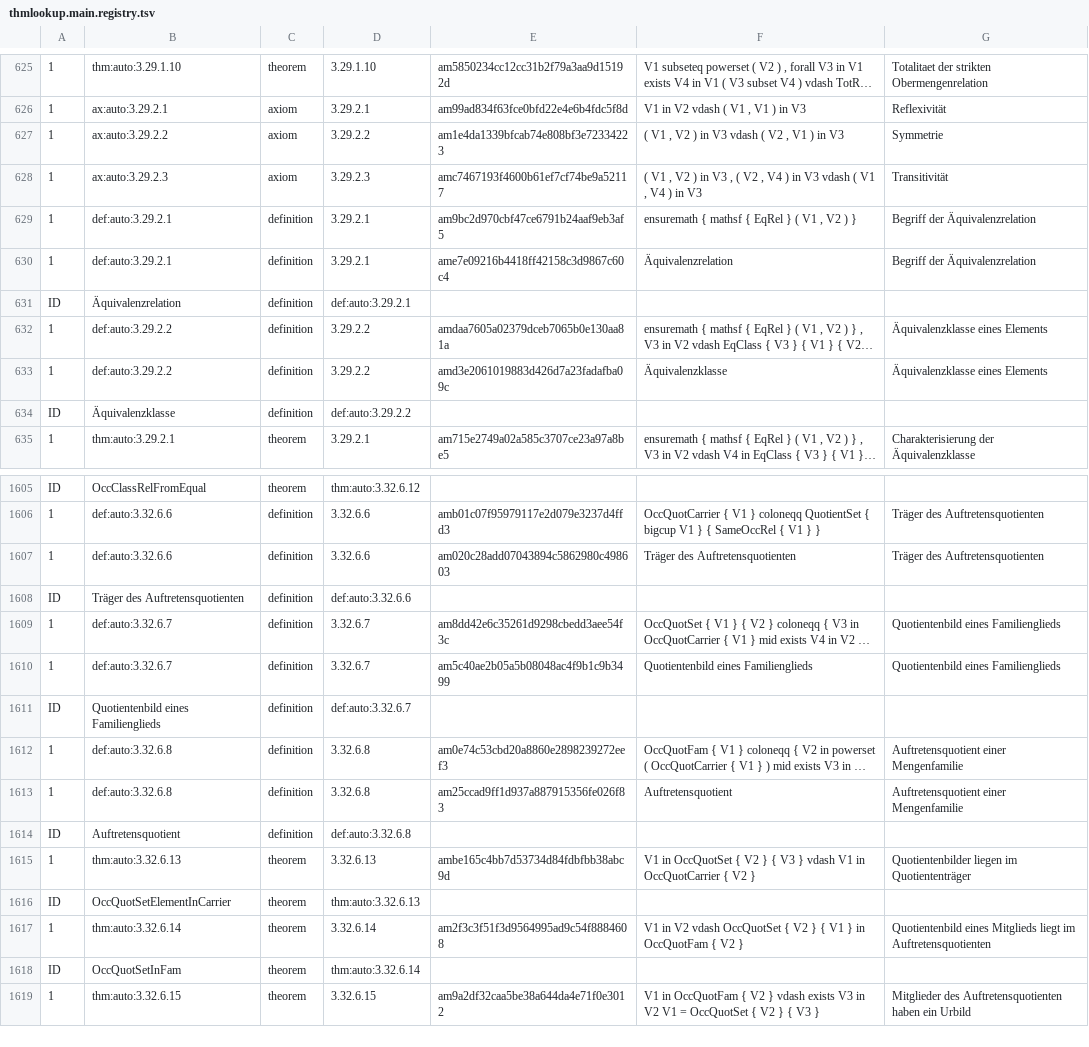
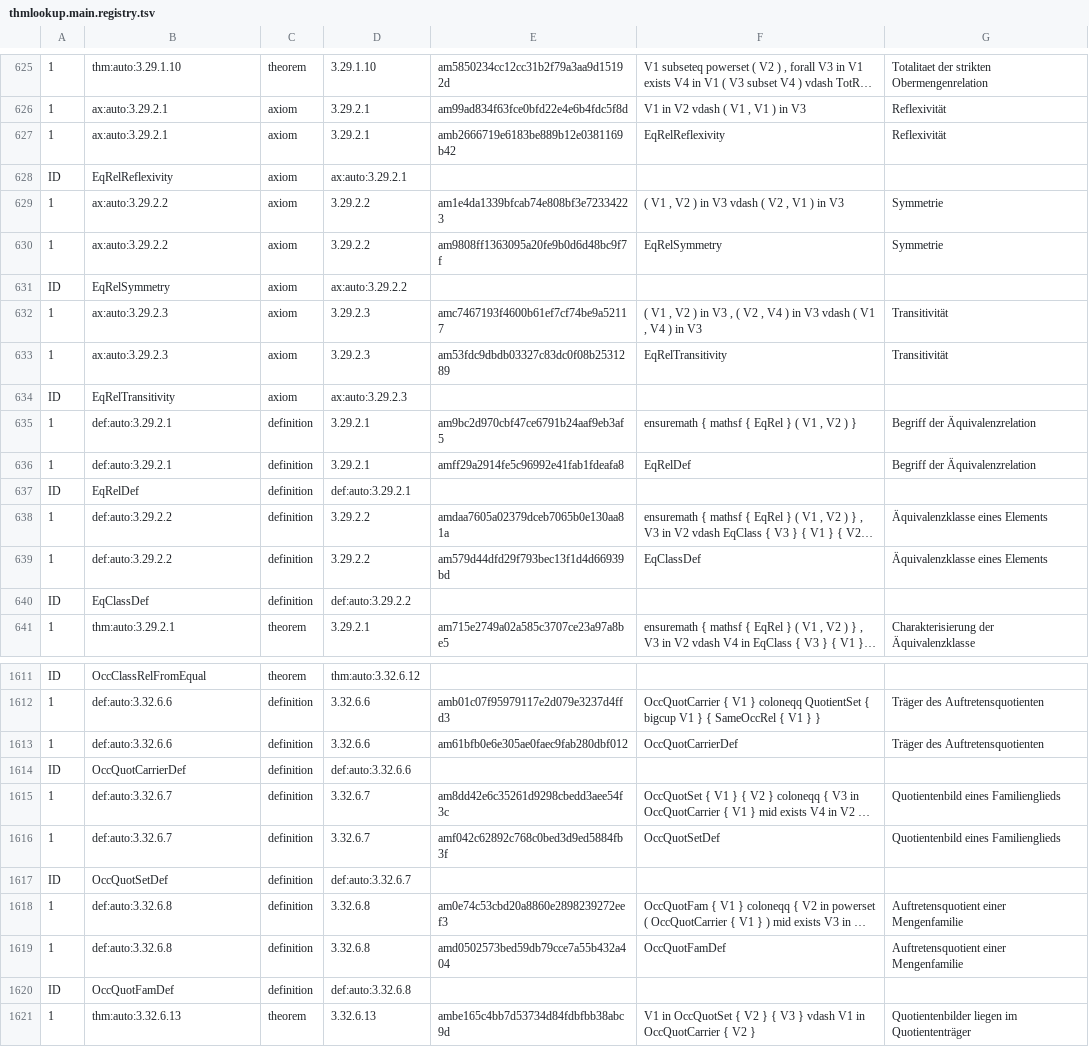
Before and after one commit to Losbarthos/Die-Grundlagen-der-Mathematik, a TSV file: thmlookup.main.registry.tsv, drawn as a sheet; only a part is shown, gaps mark what is left out; the shorter side is filled out with more unchanged rows; long unchanged cells end in …; addresses are those after the commit; the diff covers the shown part only; the diff names each change by its address in the sheet, - before the commit and + after, or states it on an @@ line.

```diff
--- a/thmlookup.main.registry.tsv
+++ b/thmlookup.main.registry.tsv
+row 627: 1 | ax:auto:3.29.2.1 | axiom | 3.29.2.1 | amb2666719e6183be889b12e0381169b42 | EqRelReflexivity | Reflexivität
+row 628: ID | EqRelReflexivity | axiom | ax:auto:3.29.2.1
+row 630: 1 | ax:auto:3.29.2.2 | axiom | 3.29.2.2 | am9808ff1363095a20fe9b0d6d48bc9f7f | EqRelSymmetry | Symmetrie
+row 631: ID | EqRelSymmetry | axiom | ax:auto:3.29.2.2
+row 633: 1 | ax:auto:3.29.2.3 | axiom | 3.29.2.3 | am53fdc9dbdb03327c83dc0f08b2531289 | EqRelTransitivity | Transitivität
+row 634: ID | EqRelTransitivity | axiom | ax:auto:3.29.2.3
-E636: ame7e09216b4418ff42158c3d9867c60c4
+E636: amff29a2914fe5c96992e41fab1fdeafa8
-F636: Äquivalenzrelation
+F636: EqRelDef
-B637: Äquivalenzrelation
+B637: EqRelDef
-E639: amd3e2061019883d426d7a23fadafba09c
+E639: am579d44dfd29f793bec13f1d4d66939bd
-F639: Äquivalenzklasse
+F639: EqClassDef
-B640: Äquivalenzklasse
+B640: EqClassDef
-E1613: am020c28add07043894c5862980c498603
+E1613: am61bfb0e6e305ae0faec9fab280dbf012
-F1613: Träger des Auftretensquotienten
+F1613: OccQuotCarrierDef
-B1614: Träger des Auftretensquotienten
+B1614: OccQuotCarrierDef
-E1616: am5c40ae2b05a5b08048ac4f9b1c9b3499
+E1616: amf042c62892c768c0bed3d9ed5884fb3f
-F1616: Quotientenbild eines Familienglieds
+F1616: OccQuotSetDef
-B1617: Quotientenbild eines Familienglieds
+B1617: OccQuotSetDef
-E1619: am25ccad9ff1d937a887915356fe026f83
+E1619: amd0502573bed59db79cce7a55b432a404
-F1619: Auftretensquotient
+F1619: OccQuotFamDef
-B1620: Auftretensquotient
+B1620: OccQuotFamDef
```
Also changed, not shown: 15 edited cells elsewhere in this file, 4 other files.
